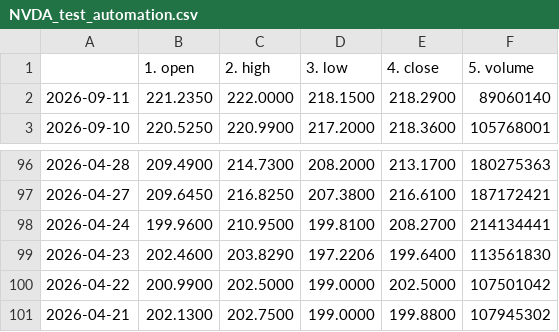
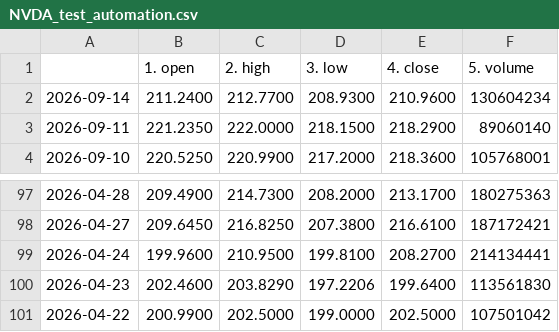
Before and after one commit to tanyalondon/market-mlops, a CSV file: NVDA_test_automation.csv, drawn as a sheet; only a part is shown, gaps mark what is left out.

```diff
--- a/NVDA_test_automation.csv
+++ b/NVDA_test_automation.csv
@@ -1,2 +1,3 @@
 ,1. open,2. high,3. low,4. close,5. volume
+2026-09-14,211.2400,212.7700,208.9300,210.9600,130604234
 2026-09-11,221.2350,222.0000,218.1500,218.2900,89060140
@@ -100,2 +101 @@
 2026-04-22,200.9900,202.5000,199.0000,202.5000,107501042
-2026-04-21,202.1300,202.7500,199.0000,199.8800,107945302
```
